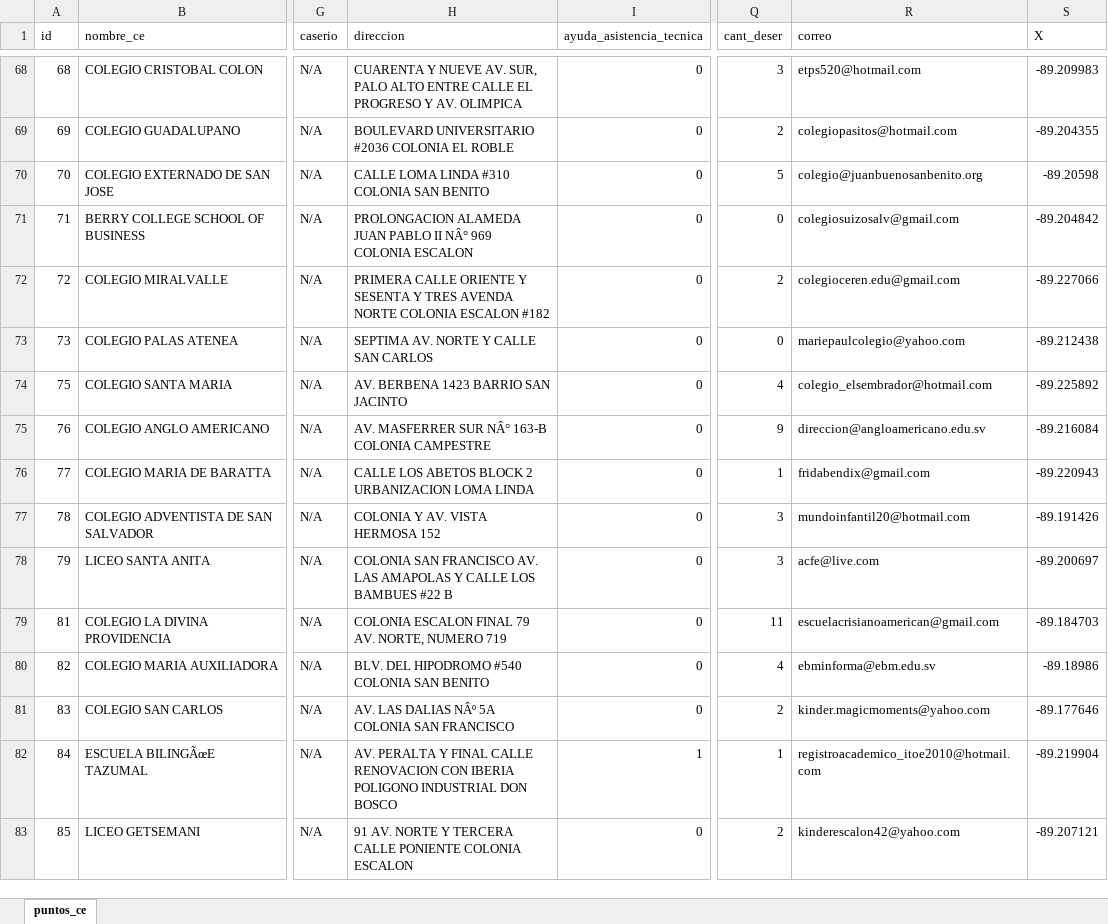
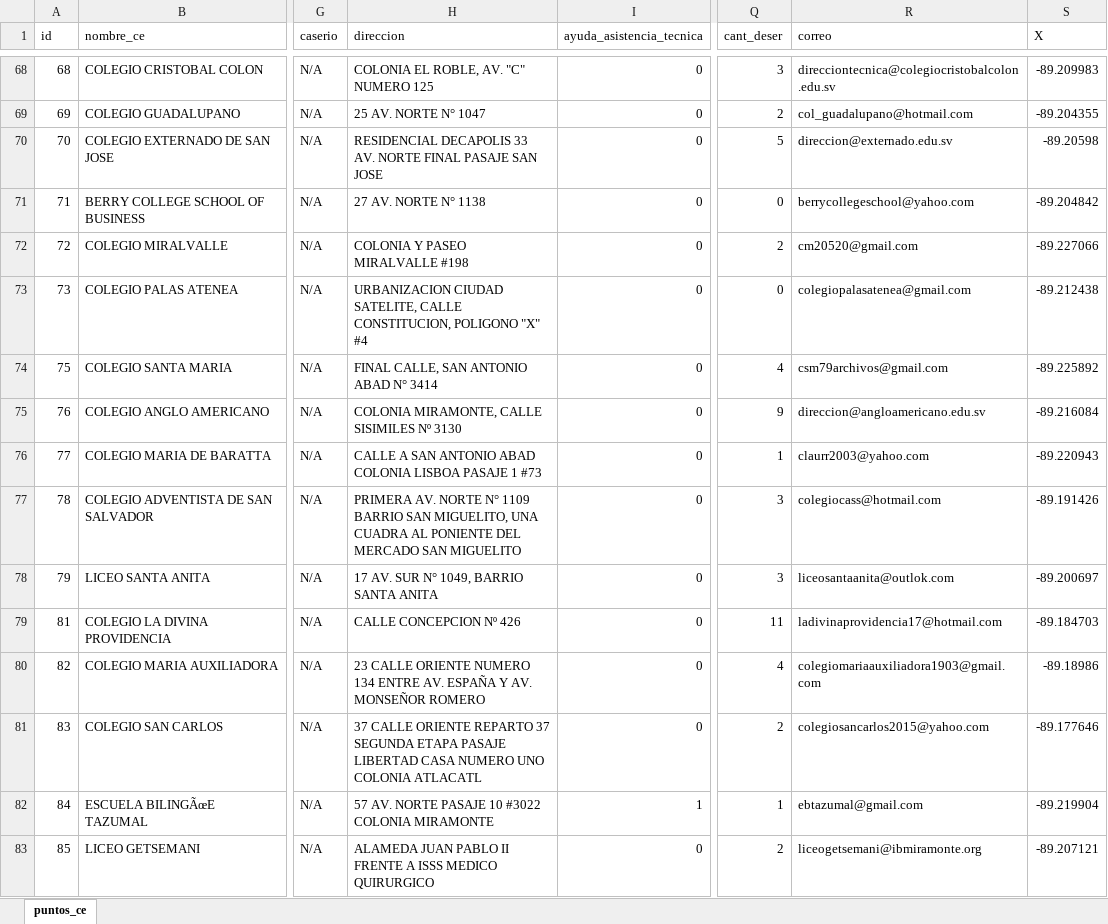
Before and after one commit to JPablo1997/Proyecto_GIS, an Excel workbook: puntos_ce.xlsx, sheet puntos_ce, drawn as a sheet; only a part is shown, gaps mark what is left out; values as stored, in another font and other column widths than the file's, no borders; the diff covers the shown part only; the diff names each change by its address in the sheet, - before the commit and + after, or states it on an @@ line.

Commit message:
Correccion de direcciones y correos en el archivo excel mas datos agregados a las capas de poligonos

```diff
--- a/puntos_ce.xlsx (sheet puntos_ce)
+++ b/puntos_ce.xlsx (sheet puntos_ce)
-H68 (direccion): CUARENTA Y NUEVE AV. SUR, PALO ALTO ENTRE CALLE EL PROGRESO Y AV. OLIMPICA
+H68 (direccion): COLONIA EL ROBLE, AV. "C" NUMERO 125
-R68 (correo): etps520@hotmail.com
+R68 (correo): direcciontecnica@colegiocristobalcolon.edu.sv
-H69 (direccion): BOULEVARD UNIVERSITARIO #2036 COLONIA EL ROBLE
+H69 (direccion): 25 AV. NORTE N° 1047
-R69 (correo): colegiopasitos@hotmail.com
+R69 (correo): col_guadalupano@hotmail.com
-H70 (direccion): CALLE LOMA LINDA #310 COLONIA SAN BENITO
+H70 (direccion): RESIDENCIAL DECAPOLIS 33 AV. NORTE FINAL PASAJE SAN JOSE
-R70 (correo): colegio@juanbuenosanbenito.org
+R70 (correo): direccion@externado.edu.sv
-H71 (direccion): PROLONGACION ALAMEDA JUAN PABLO II NÂ° 969 COLONIA ESCALON
+H71 (direccion): 27 AV. NORTE N° 1138
-R71 (correo): colegiosuizosalv@gmail.com
+R71 (correo): berrycollegeschool@yahoo.com
-H72 (direccion): PRIMERA CALLE ORIENTE Y SESENTA Y TRES AVENDA NORTE COLONIA ESCALON #182
+H72 (direccion): COLONIA Y PASEO MIRALVALLE #198
-R72 (correo): colegioceren.edu@gmail.com
+R72 (correo): cm20520@gmail.com
-H73 (direccion): SEPTIMA AV. NORTE Y CALLE SAN CARLOS
+H73 (direccion): URBANIZACION CIUDAD SATELITE, CALLE CONSTITUCION, POLIGONO "X" #4
-R73 (correo): mariepaulcolegio@yahoo.com
+R73 (correo): colegiopalasatenea@gmail.com
-H74 (direccion): AV. BERBENA 1423 BARRIO SAN JACINTO
+H74 (direccion): FINAL CALLE, SAN ANTONIO ABAD N° 3414
-R74 (correo): colegio_elsembrador@hotmail.com
+R74 (correo): csm79archivos@gmail.com
-H75 (direccion): AV. MASFERRER SUR NÂ° 163-B COLONIA CAMPESTRE
+H75 (direccion): COLONIA MIRAMONTE, CALLE SISIMILES Nº 3130
-H76 (direccion): CALLE LOS ABETOS BLOCK 2 URBANIZACION LOMA LINDA
+H76 (direccion): CALLE A SAN ANTONIO ABAD COLONIA LISBOA PASAJE 1 #73
-R76 (correo): fridabendix@gmail.com
+R76 (correo): claurr2003@yahoo.com
-H77 (direccion): COLONIA Y AV. VISTA HERMOSA 152
+H77 (direccion): PRIMERA AV. NORTE N° 1109 BARRIO SAN MIGUELITO, UNA CUADRA AL PONIENTE DEL MERCADO SAN MIGUELITO
-R77 (correo): mundoinfantil20@hotmail.com
+R77 (correo): colegiocass@hotmail.com
-H78 (direccion): COLONIA SAN FRANCISCO AV. LAS AMAPOLAS Y CALLE LOS BAMBUES #22 B
+H78 (direccion): 17 AV. SUR N° 1049, BARRIO SANTA ANITA
-R78 (correo): acfe@live.com
+R78 (correo): liceosantaanita@outlok.com
-H79 (direccion): COLONIA ESCALON FINAL 79 AV. NORTE, NUMERO 719
+H79 (direccion): CALLE CONCEPCION Nº 426
-R79 (correo): escuelacrisianoamerican@gmail.com
+R79 (correo): ladivinaprovidencia17@hotmail.com
-H80 (direccion): BLV. DEL HIPODROMO #540 COLONIA SAN BENITO
+H80 (direccion): 23 CALLE ORIENTE NUMERO 134 ENTRE AV. ESPAÑA Y AV. MONSEÑOR ROMERO
-R80 (correo): ebminforma@ebm.edu.sv
+R80 (correo): colegiomariaauxiliadora1903@gmail.com
-H81 (direccion): AV. LAS DALIAS NÂº 5A COLONIA SAN FRANCISCO
+H81 (direccion): 37 CALLE ORIENTE REPARTO 37 SEGUNDA ETAPA PASAJE LIBERTAD CASA NUMERO UNO COLONIA ATLACATL
-R81 (correo): kinder.magicmoments@yahoo.com
+R81 (correo): colegiosancarlos2015@yahoo.com
-H82 (direccion): AV. PERALTA Y FINAL CALLE RENOVACION CON IBERIA POLIGONO INDUSTRIAL DON BOSCO
+H82 (direccion): 57 AV. NORTE PASAJE 10 #3022 COLONIA MIRAMONTE
-R82 (correo): registroacademico_itoe2010@hotmail.com
+R82 (correo): ebtazumal@gmail.com
-H83 (direccion): 91 AV. NORTE Y TERCERA CALLE PONIENTE COLONIA ESCALON
+H83 (direccion): ALAMEDA JUAN PABLO II FRENTE A ISSS MEDICO QUIRURGICO
-R83 (correo): kinderescalon42@yahoo.com
+R83 (correo): liceogetsemani@ibmiramonte.org
```
Also changed, not shown: 92 edited cells and cell formats elsewhere in this sheet, 2 other files.
